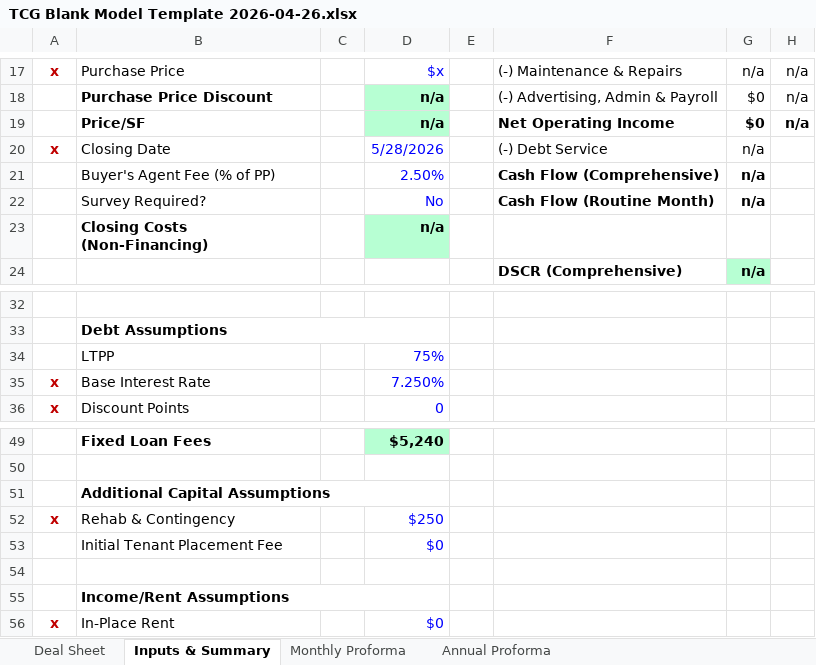
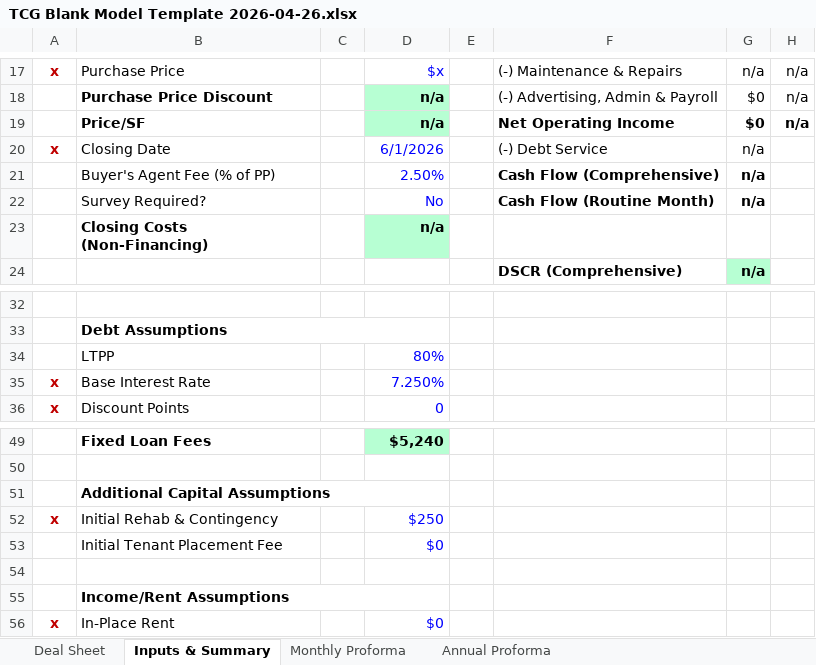
Before and after one commit to drewpeterson99/re-investment-underwriting-agent, an Excel workbook: TCG Blank Model Template 2026-04-26.xlsx, sheet Inputs & Summary, drawn as a sheet; only a part is shown, gaps mark what is left out; values as stored, in another font and other column widths than the file's, no borders; conditional formats not drawn; the diff names each change by its address in the sheet, - before the commit and + after, or states it on an @@ line.

```diff
--- a/TCG Blank Model Template 2026-04-26.xlsx (sheet Inputs & Summary)
+++ b/TCG Blank Model Template 2026-04-26.xlsx (sheet Inputs & Summary)
-D20: 5/28/2026
+D20: 6/1/2026
-D34: 75%
+D34: 80%
-B52: Rehab & Contingency
+B52: Initial Rehab & Contingency
```
Also changed, not shown: sheet Monthly Proforma, sheet Annual Proforma, 16 other files.
